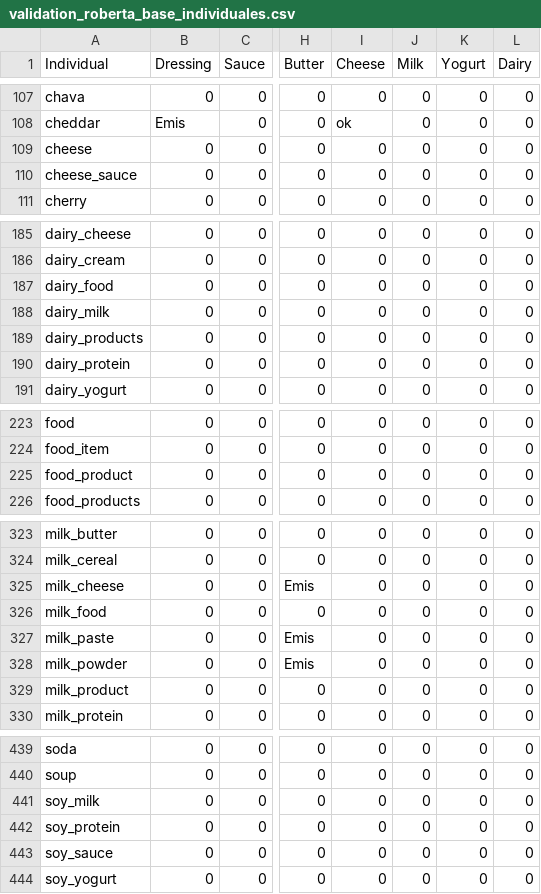
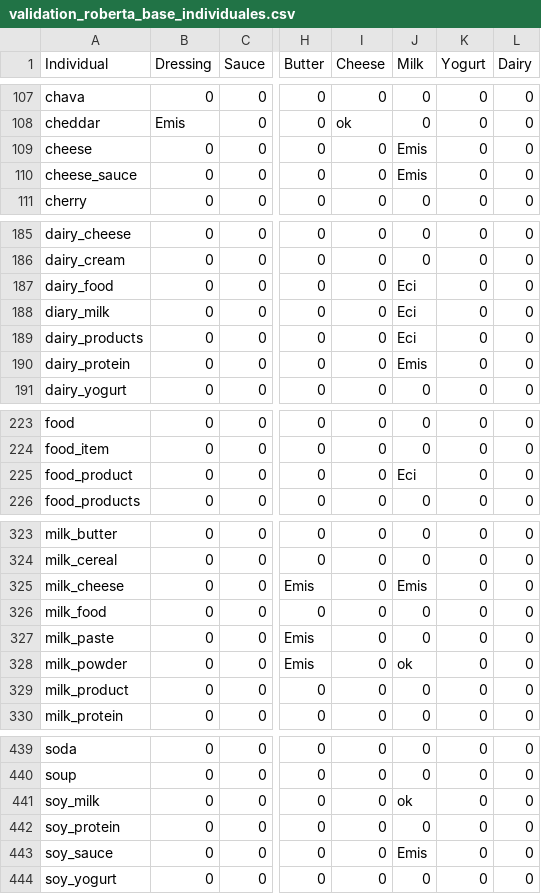
Before and after one commit to Chistera4-Expectation/experiments-knowledge-harvest-from-llm, a CSV file: validation/validation_roberta_base_individuales.csv, drawn as a sheet; only a part is shown, gaps mark what is left out; the diff names each change by its address in the sheet, - before the commit and + after, or states it on an @@ line.

Commit message:
feat(validation): roberta base "milk"

```diff
--- a/validation/validation_roberta_base_individuales.csv
+++ b/validation/validation_roberta_base_individuales.csv
-J109:J110 (Milk): 0
+J109:J110 (Milk): Emis
-J187:J189 (Milk): 0
+J187:J189 (Milk): Eci
-A188 (Individual): dairy_milk
+A188 (Individual): diary_milk
-J190 (Milk): 0
+J190 (Milk): Emis
-J225 (Milk): 0
+J225 (Milk): Eci
-J325 (Milk): 0
+J325 (Milk): Emis
-J328 (Milk): 0
+J328 (Milk): ok
-J441 (Milk): 0
+J441 (Milk): ok
-J443 (Milk): 0
+J443 (Milk): Emis
```
Also changed, not shown: validation/validation_roberta_base.csv.
